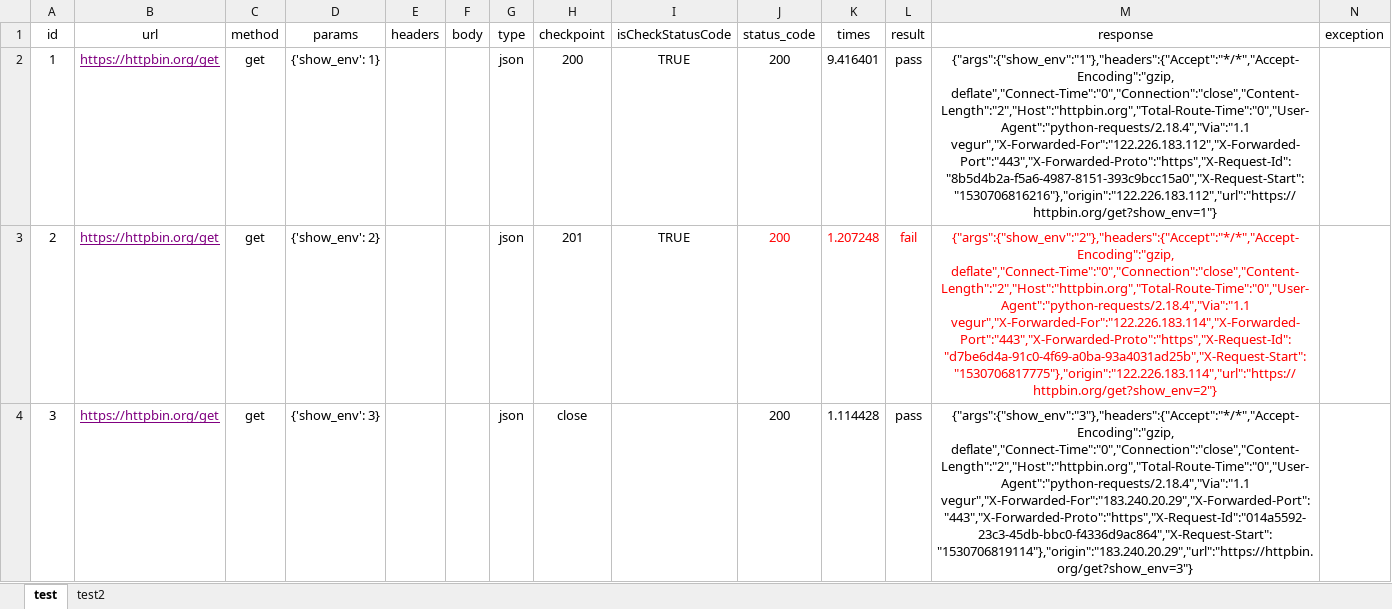
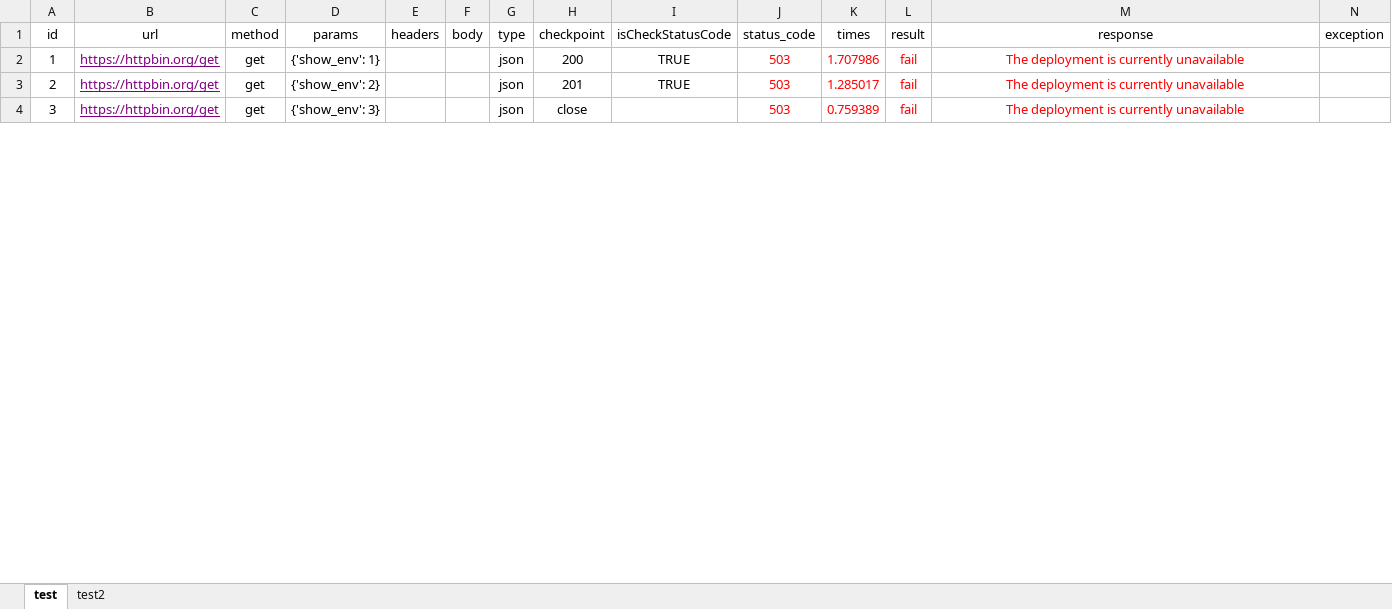
Before and after one commit to pgsheng/python3_interface, an Excel workbook: test_data/test.xlsx, sheet test, drawn as a sheet; only a part is shown; values as stored, in another font and other column widths than the file's, no borders; the diff covers the shown part only; the diff names each change by its address in the sheet, - before the commit and + after, or states it on an @@ line.

```diff
--- a/test_data/test.xlsx (sheet test)
+++ b/test_data/test.xlsx (sheet test)
-J2:J4 (status_code): 200
+J2:J4 (status_code): 503
-J2:M2 text colour: black
+J2:M2 text colour: #FF0000
-K2 (times): 9.416401
+K2 (times): 1.707986
-L2 (result): pass
+L2 (result): fail
-M2 (response): {"args":{"show_env":"1"},"headers":{"Accept":"*/*","Accept-Encoding":"gzip, deflate","Connect-Time":"0","Connection":"close","Content-Length":"2","Host":"httpbin.org","Total-Route-Time":"0","User-Agent":"python-requests/2.18.4","Via":"1.1 vegur","X-Forwarded-For":"122.226.183.112","X-Forwarded-Port":"443","X-Forwarded-Proto":"https","X-Request-Id":"8b5d4b2a-f5a6-4987-8151-393c9bcc15a0","X-Request-Start":"1530706816216"},"origin":"122.226.183.112","url":"https://httpbin.org/get?show_env=1"}
+M2 (response): The deployment is currently unavailable
-K3 (times): 1.207248
+K3 (times): 1.285017
-M3 (response): {"args":{"show_env":"2"},"headers":{"Accept":"*/*","Accept-Encoding":"gzip, deflate","Connect-Time":"0","Connection":"close","Content-Length":"2","Host":"httpbin.org","Total-Route-Time":"0","User-Agent":"python-requests/2.18.4","Via":"1.1 vegur","X-Forwarded-For":"122.226.183.114","X-Forwarded-Port":"443","X-Forwarded-Proto":"https","X-Request-Id":"d7be6d4a-91c0-4f69-a0ba-93a4031ad25b","X-Request-Start":"1530706817775"},"origin":"122.226.183.114","url":"https://httpbin.org/get?show_env=2"}
+M3 (response): The deployment is currently unavailable
-J4:M4 text colour: black
+J4:M4 text colour: #FF0000
-K4 (times): 1.114428
+K4 (times): 0.759389
-L4 (result): pass
+L4 (result): fail
-M4 (response): {"args":{"show_env":"3"},"headers":{"Accept":"*/*","Accept-Encoding":"gzip, deflate","Connect-Time":"0","Connection":"close","Content-Length":"2","Host":"httpbin.org","Total-Route-Time":"0","User-Agent":"python-requests/2.18.4","Via":"1.1 vegur","X-Forwarded-For":"183.240.20.29","X-Forwarded-Port":"443","X-Forwarded-Proto":"https","X-Request-Id":"014a5592-23c3-45db-bbc0-f4336d9ac864","X-Request-Start":"1530706819114"},"origin":"183.240.20.29","url":"https://httpbin.org/get?show_env=3"}
+M4 (response): The deployment is currently unavailable
```
Also changed, not shown: 33 edited cells and cell formats elsewhere in this sheet, test_data/backup_test.xlsx, 1 other file.
